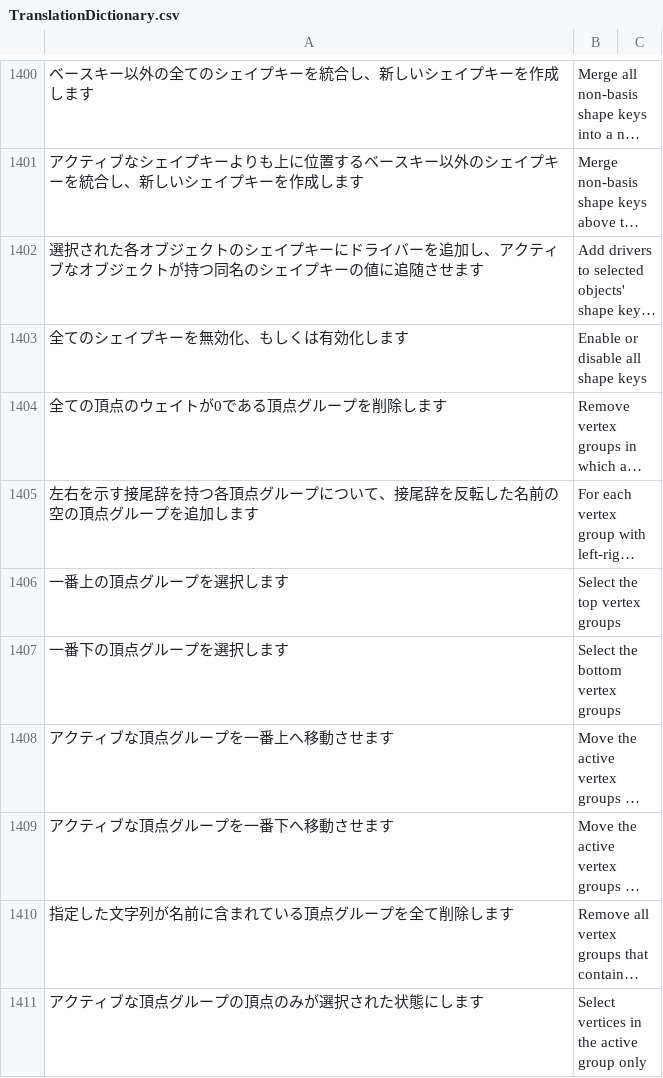
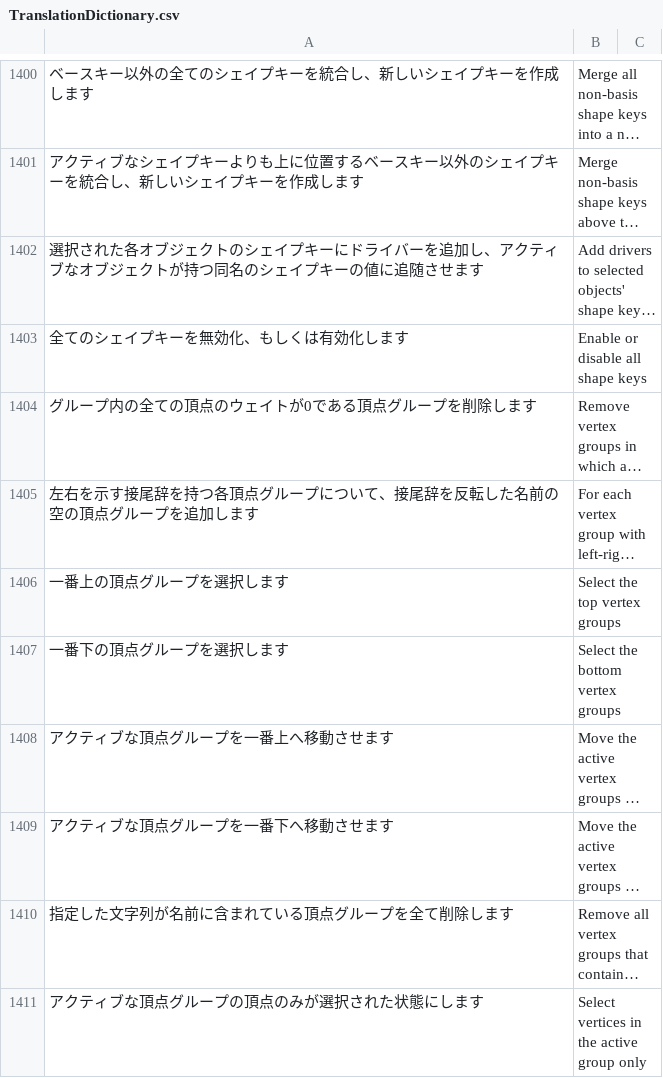
Before and after one commit to bookyakuno/Blender-Scramble-Addon, a CSV file: TranslationDictionary.csv, drawn as a sheet; only a part is shown, gaps mark what is left out; long unchanged cells end in …; the diff names each change by its address in the sheet, - before the commit and + after, or states it on an @@ line.

Commit message:
日本語変更：頂点グループ関連
全ての頂点のウェイトが0である頂点グループを削除します　→　グループ内の全ての頂点のウェイトが0である頂点グループを削除します

```diff
--- a/TranslationDictionary.csv
+++ b/TranslationDictionary.csv
-A1404: 全ての頂点のウェイトが0である頂点グループを削除します
+A1404: グループ内の全ての頂点のウェイトが0である頂点グループを削除します
```
